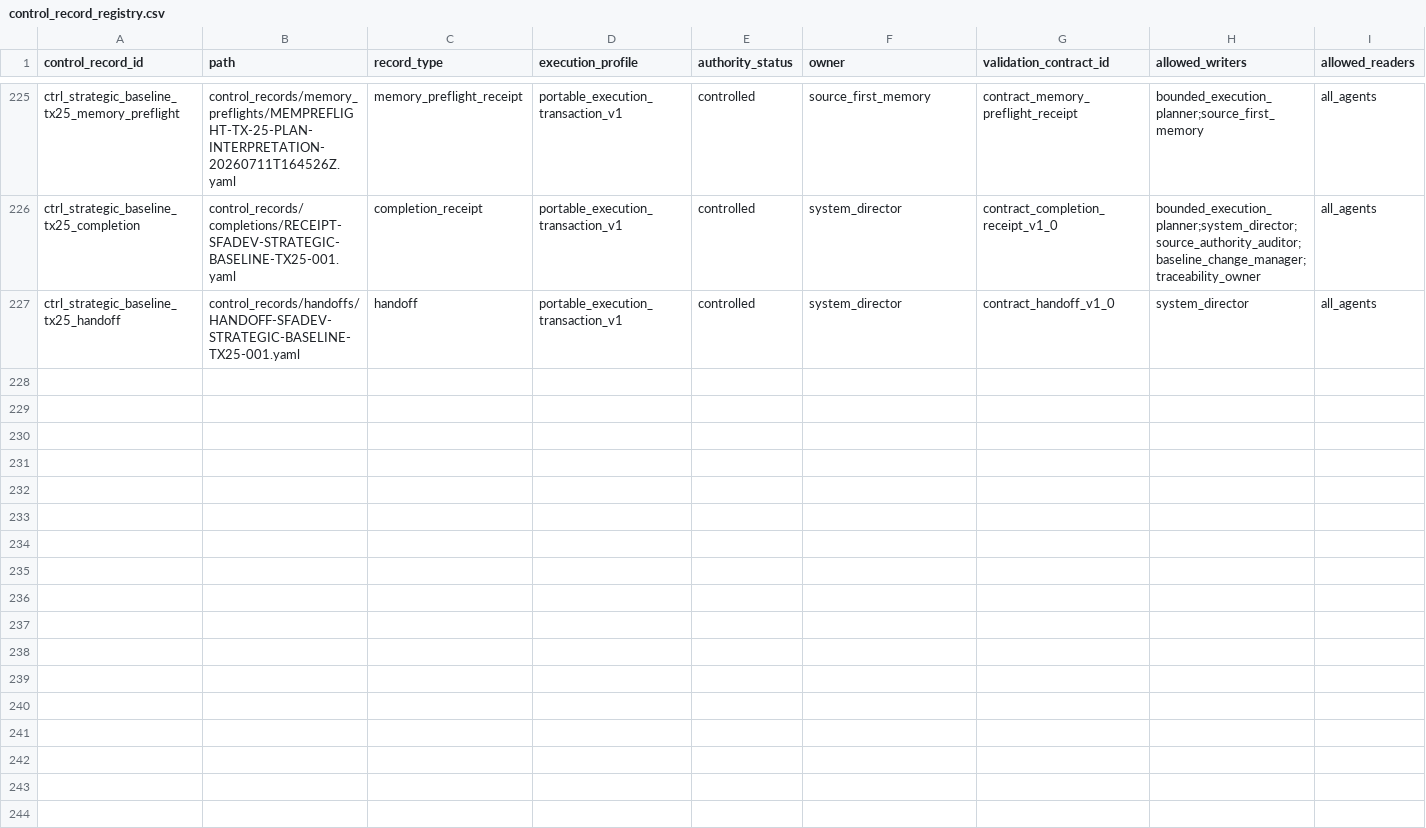
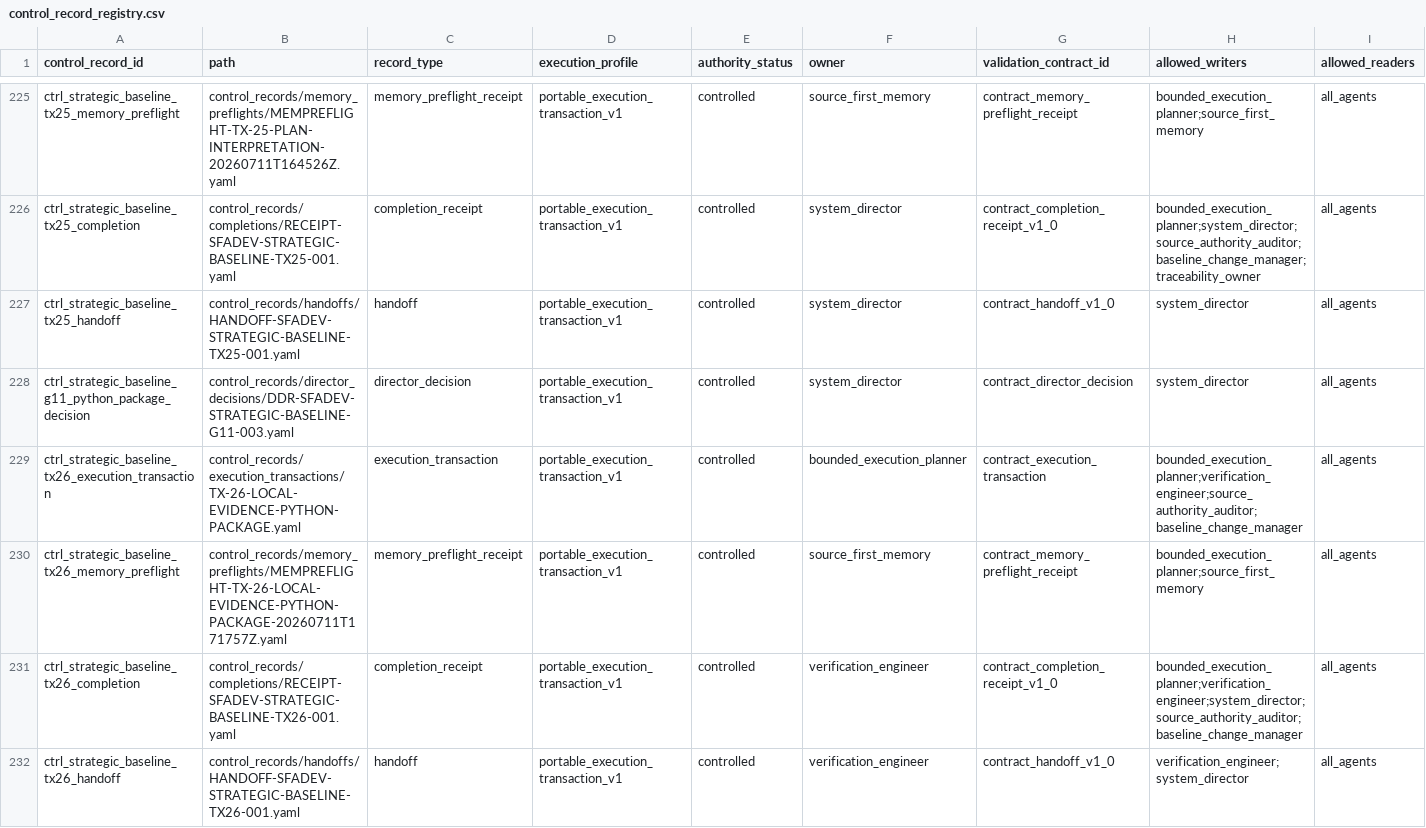
Before and after one commit to AngryOwlAI/Sys4AI-dev, a CSV file: Sys4AI/registries/control_record_registry.csv, drawn as a sheet; only a part is shown, gaps mark what is left out; rows hold the shown columns only; the diff names each change by its address in the sheet, - before the commit and + after, or states it on an @@ line.

```diff
--- a/Sys4AI/registries/control_record_registry.csv
+++ b/Sys4AI/registries/control_record_registry.csv
+row 228: ctrl_strategic_baseline_g11_python_package_decision | control_records/director_decisions/DDR-SFADEV-STRATEGIC-BASELINE-G11-003.yaml | director_decision | portable_execution_transaction_v1 | controlled | system_director | contract_director_decision | system_director | all_agents
+row 229: ctrl_strategic_baseline_tx26_execution_transaction | control_records/execution_transactions/TX-26-LOCAL-EVIDENCE-PYTHON-PACKAGE.yaml | execution_transaction | portable_execution_transaction_v1 | controlled | bounded_execution_planner | contract_execution_transaction | bounded_execution_planner;verification_engineer;source_authority_auditor;baseline_change_manager | all_agents
+row 230: ctrl_strategic_baseline_tx26_memory_preflight | control_records/memory_preflights/MEMPREFLIGHT-TX-26-LOCAL-EVIDENCE-PYTHON-PACKAGE-20260711T171757Z.yaml | memory_preflight_receipt | portable_execution_transaction_v1 | controlled | source_first_memory | contract_memory_preflight_receipt | bounded_execution_planner;source_first_memory | all_agents
+row 231: ctrl_strategic_baseline_tx26_completion | control_records/completions/RECEIPT-SFADEV-STRATEGIC-BASELINE-TX26-001.yaml | completion_receipt | portable_execution_transaction_v1 | controlled | verification_engineer | contract_completion_receipt_v1_0 | bounded_execution_planner;verification_engineer;system_director;source_authority_auditor;baseline_change_manager | all_agents
+row 232: ctrl_strategic_baseline_tx26_handoff | control_records/handoffs/HANDOFF-SFADEV-STRATEGIC-BASELINE-TX26-001.yaml | handoff | portable_execution_transaction_v1 | controlled | verification_engineer | contract_handoff_v1_0 | verification_engineer;system_director | all_agents
```
Also changed, not shown: Sys4AI/registries/handoff_registry.csv, Sys4AI/registries/local_evidence_execution_registry.csv, 34 other files.
